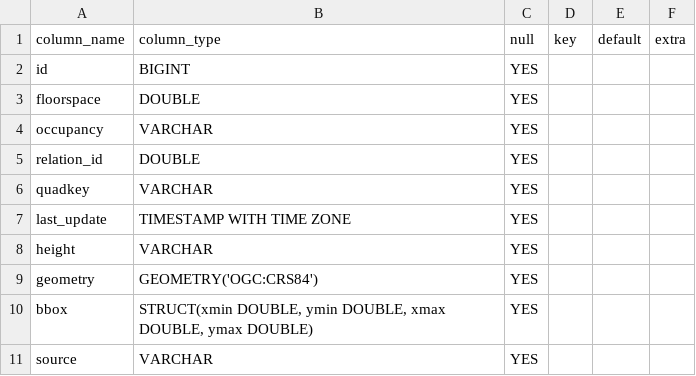
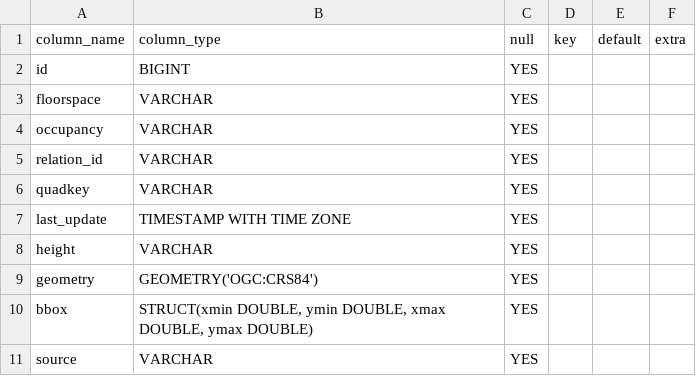
Before and after one commit to Rakshit09/Data_Augmentation, a CSV file: etl_output/profile/obm_schema.csv, drawn as a sheet.

```diff
--- a/etl_output/profile/obm_schema.csv
+++ b/etl_output/profile/obm_schema.csv
@@ -2,5 +2,5 @@ column_name,column_type,null,key,default,extra
 id,BIGINT,YES,,,
-floorspace,DOUBLE,YES,,,
+floorspace,VARCHAR,YES,,,
 occupancy,VARCHAR,YES,,,
-relation_id,DOUBLE,YES,,,
+relation_id,VARCHAR,YES,,,
 quadkey,VARCHAR,YES,,,
```
Also changed, not shown: etl_output/profile/height_source_distribution.csv, etl_output/profile/occupancy_distribution.csv, 11 other files.
